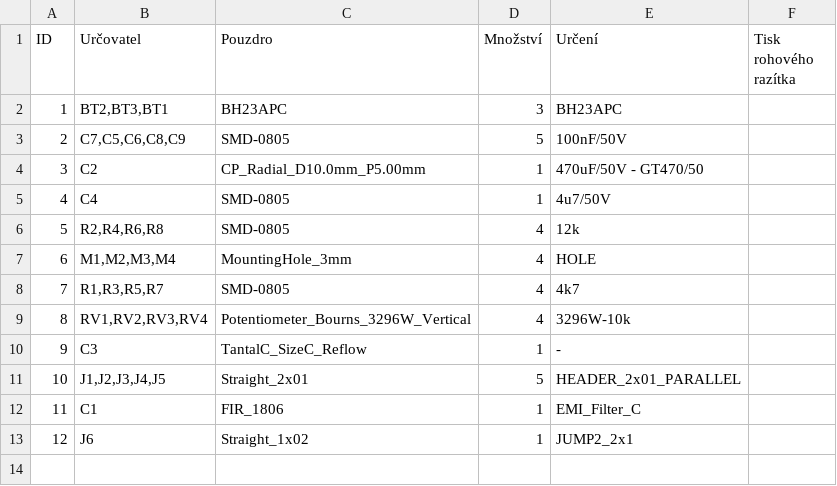
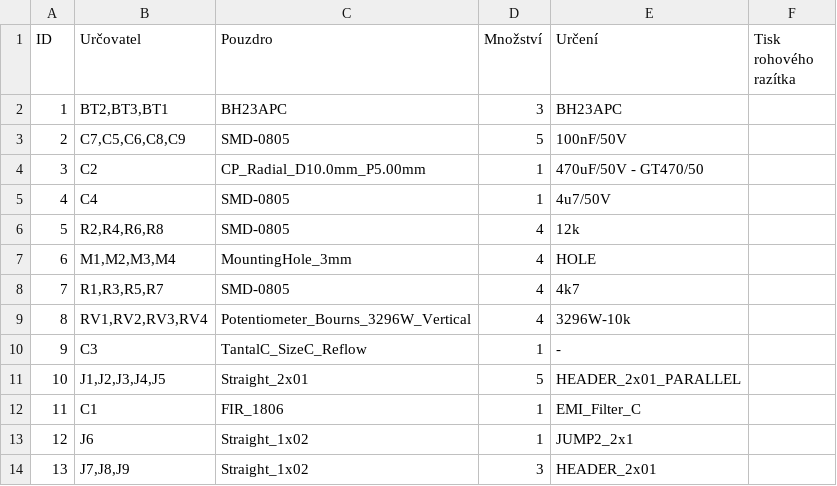
Before and after one commit to UniversalScientificTechnologies/AIRDOSC01, a CSV file: hw/sch_pcb/SIPMPOWER01A/hw/sch_pcb/SIPMPOWER01A.csv, drawn as a sheet; the diff names each change by its address in the sheet, - before the commit and + after, or states it on an @@ line.

```diff
--- a/hw/sch_pcb/SIPMPOWER01A/hw/sch_pcb/SIPMPOWER01A.csv
+++ b/hw/sch_pcb/SIPMPOWER01A/hw/sch_pcb/SIPMPOWER01A.csv
+row 14: 13 | J7,J8,J9 | Straight_1x02 | 3 | HEADER_2x01
```
Also changed, not shown: hw/sch_pcb/SIPM01A/hw/sch_pcb/SIPM01A.csv, 8 other files.
